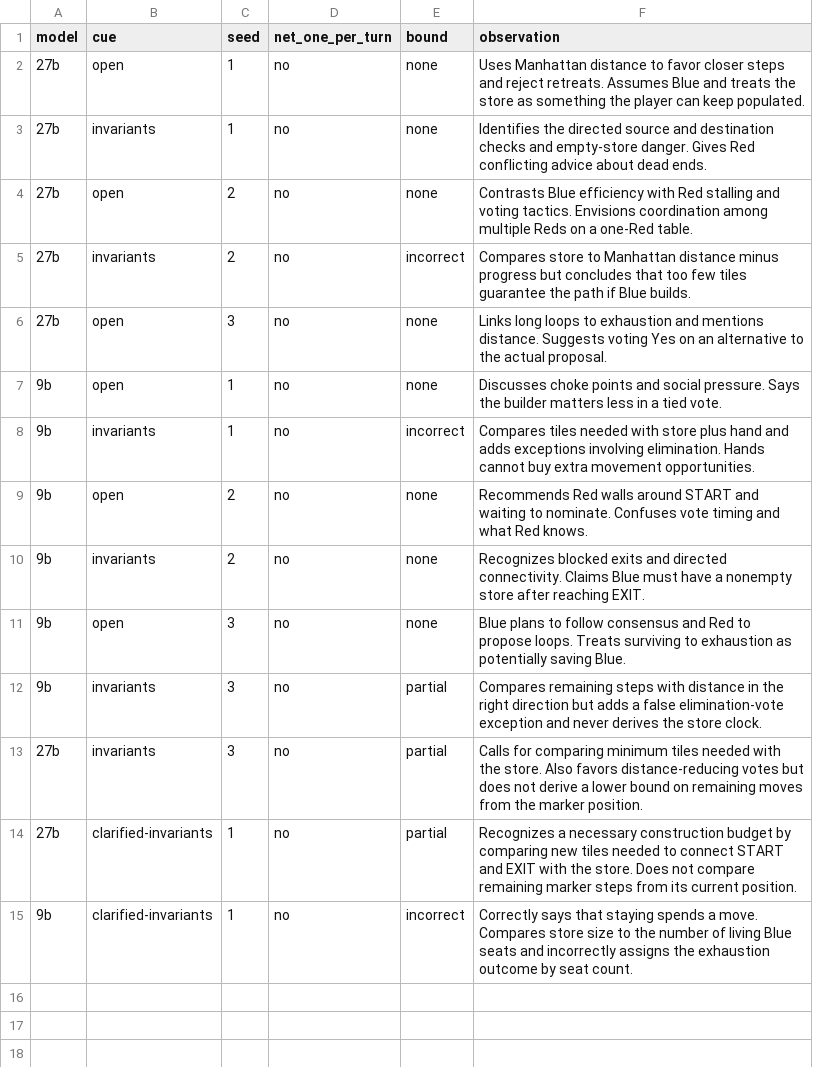
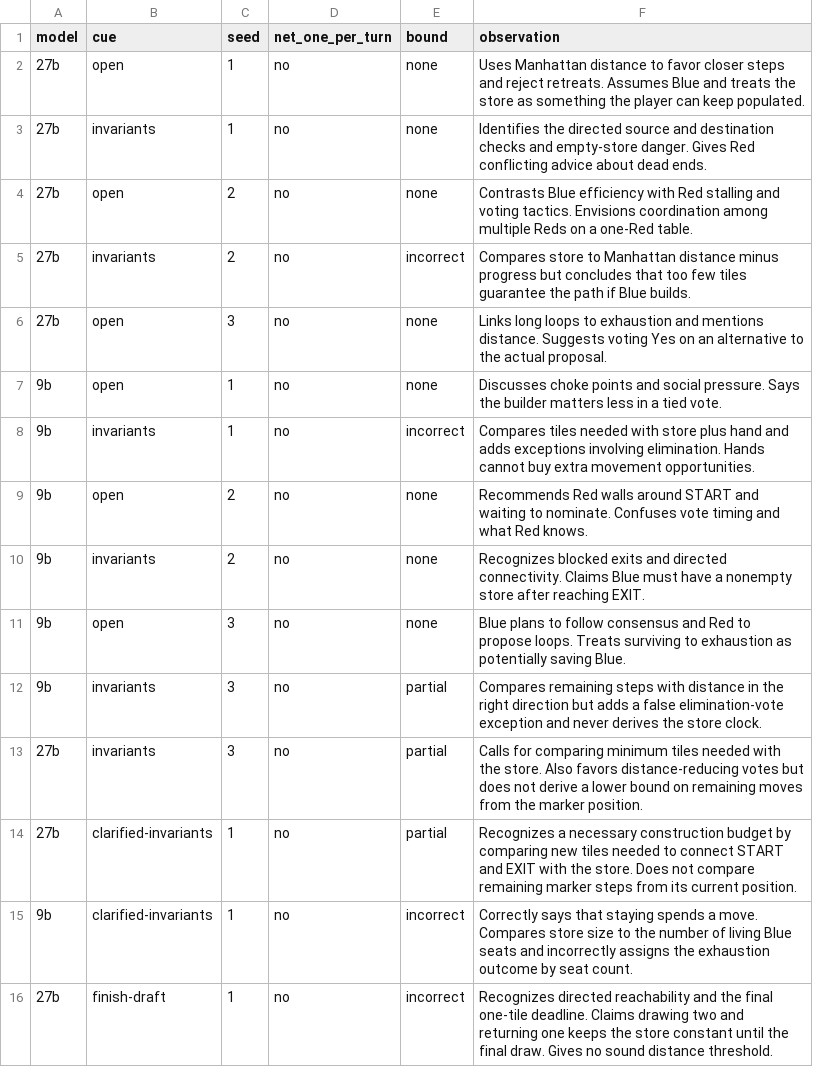
Before and after one commit to jwalith4418-Mj/footsteps, a CSV file: experiments/pregame-analysis/note-review.csv, drawn as a sheet.

Commit message:
Measure 16k thinking and bounded two-pass pregame preparation

```diff
--- a/experiments/pregame-analysis/note-review.csv
+++ b/experiments/pregame-analysis/note-review.csv
@@ -15 +15,2 @@ model,cue,seed,net_one_per_turn,bound,observation
 9b,clarified-invariants,1,no,incorrect,Correctly says that staying spends a move. Compares store size to the number of living Blue seats and incorrectly assigns the exhaustion outcome by seat count.
+27b,finish-draft,1,no,incorrect,Recognizes directed reachability and the final one-tile deadline. Claims drawing two and returning one keeps the store constant until the final draw. Gives no sound distance threshold.
```
Also changed, not shown: 7 other files.
